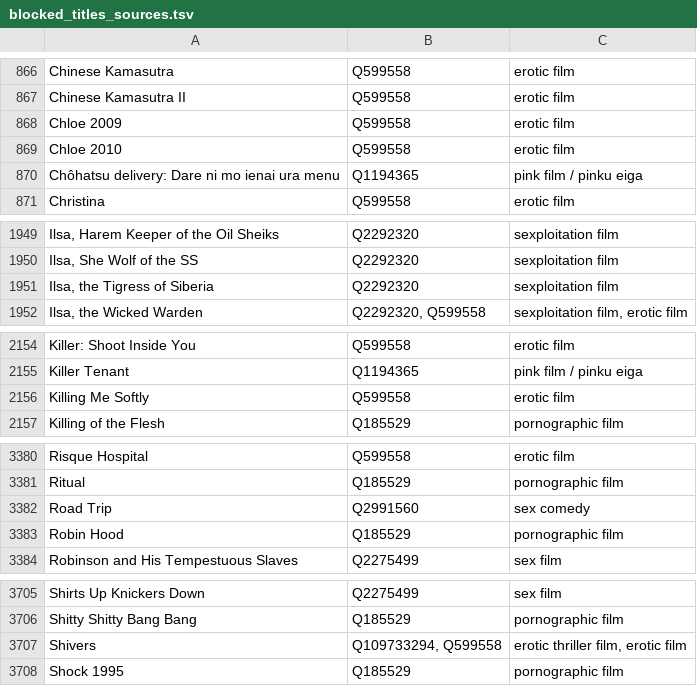
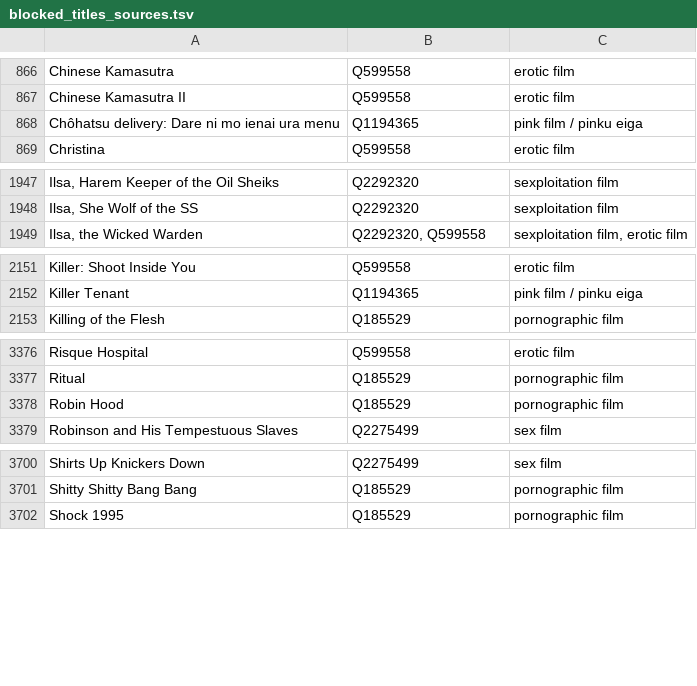
Before and after one commit to italesawy-droid/familyblocker-lists, a TSV file: blocked_titles_sources.tsv, drawn as a sheet; only a part is shown, gaps mark what is left out.

```diff
--- a/blocked_titles_sources.tsv
+++ b/blocked_titles_sources.tsv
@@ -867,4 +867,2 @@ Chinese Kamasutra	Q599558	erotic film
 Chinese Kamasutra II	Q599558	erotic film
-Chloe 2009	Q599558	erotic film
-Chloe 2010	Q599558	erotic film
 Chôhatsu delivery: Dare ni mo ienai ura menu	Q1194365	pink film / pinku eiga
@@ -1950,3 +1948,2 @@ Ilsa, Harem Keeper of the Oil Sheiks	Q2292320	sexploitation film
 Ilsa, She Wolf of the SS	Q2292320	sexploitation film
-Ilsa, the Tigress of Siberia	Q2292320	sexploitation film
 Ilsa, the Wicked Warden	Q2292320, Q599558	sexploitation film, erotic film
@@ -2155,3 +2152,2 @@ Killer: Shoot Inside You	Q599558	erotic film
 Killer Tenant	Q1194365	pink film / pinku eiga
-Killing Me Softly	Q599558	erotic film
 Killing of the Flesh	Q185529	pornographic film
@@ -3381,3 +3377,2 @@ Risque Hospital	Q599558	erotic film
 Ritual	Q185529	pornographic film
-Road Trip	Q2991560	sex comedy
 Robin Hood	Q185529	pornographic film
@@ -3706,3 +3701,2 @@ Shirts Up Knickers Down	Q2275499	sex film
 Shitty Shitty Bang Bang	Q185529	pornographic film
-Shivers	Q109733294, Q599558	erotic thriller film, erotic film
 Shock 1995	Q185529	pornographic film
```
Also changed, not shown: 4 other files.
